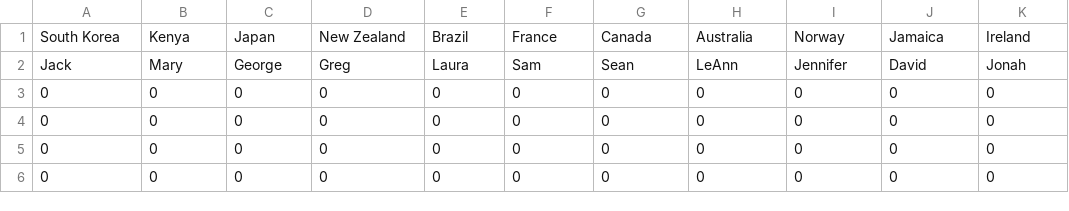
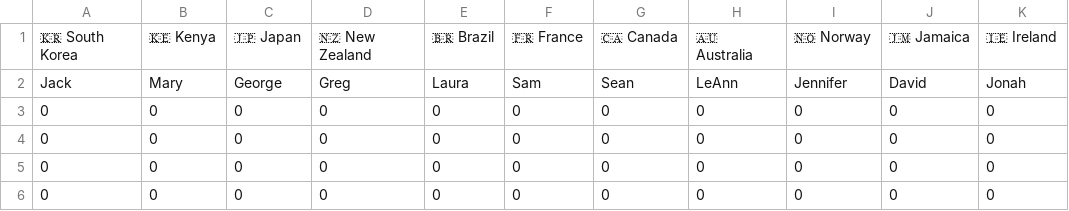
Before and after one commit to ThisIsNotANamepng/blog, a CSV file: scraped.csv, drawn as a sheet; removed rows and columns are numbered as before the commit, all else as after; the diff names each change by its address in the sheet, - before the commit and + after, or states it on an @@ line.

```diff
--- a/scraped.csv
+++ b/scraped.csv
-row 1: South Korea | Kenya | Japan | New Zealand | Brazil | France | Canada | Australia | Norway | Jamaica | Ireland
+row 1: 🇰🇷 South Korea | 🇰🇪 Kenya | 🇯🇵 Japan | 🇳🇿 New Zealand | 🇧🇷 Brazil | 🇫🇷 France | 🇨🇦 Canada | 🇦🇺 Australia | 🇳🇴 Norway | 🇯🇲 Jamaica | 🇮🇪 Ireland
```
Also changed, not shown: 2 other files.
